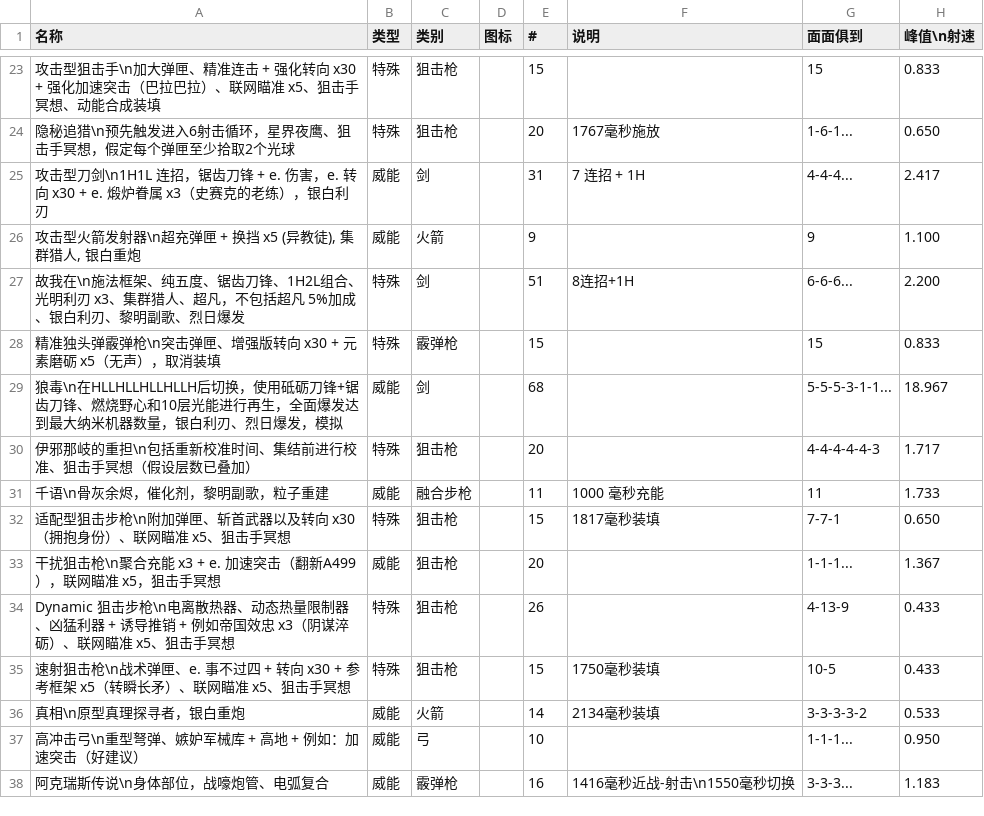
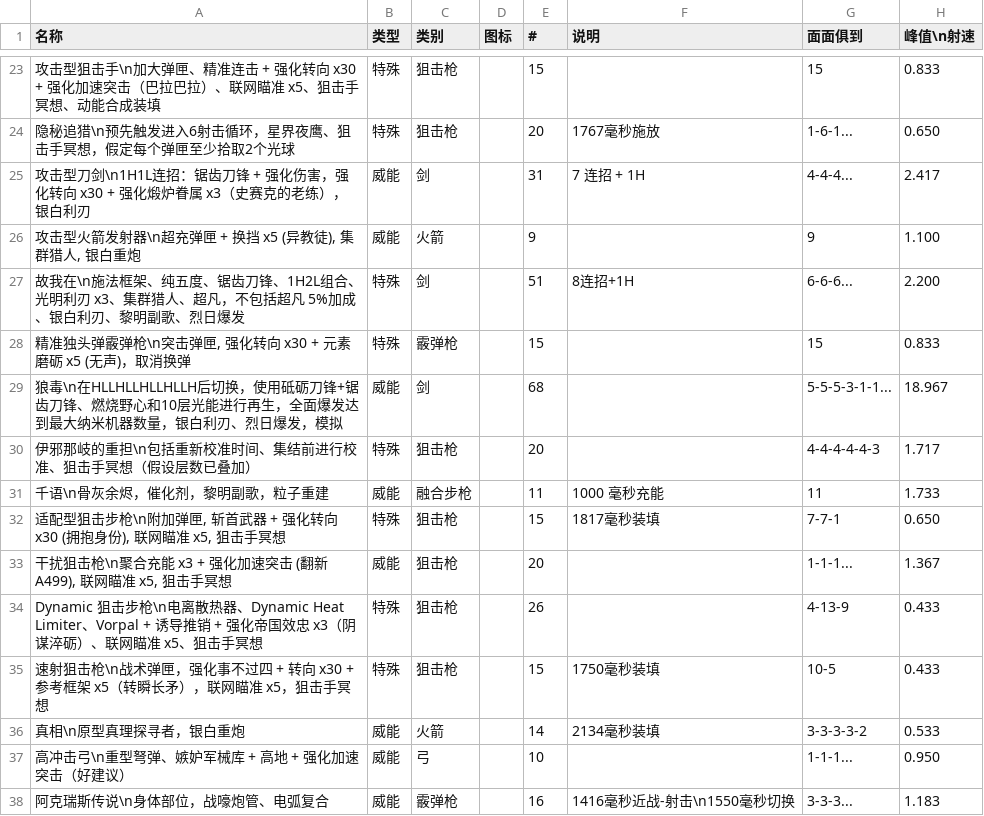
Before and after one commit to HCHogan/max, a CSV file: data/destiny-guides/zh/boss-damage/sustained.csv, drawn as a sheet; only a part is shown, gaps mark what is left out; the diff covers the shown part only; the diff names each change by its address in the sheet, - before the commit and + after, or states it on an @@ line.

```diff
--- a/data/destiny-guides/zh/boss-damage/sustained.csv
+++ b/data/destiny-guides/zh/boss-damage/sustained.csv
-A25 (名称): …剑\n1H1L 连招，锯齿刀锋 + e. 伤害，e. 转向 x30 + e. 煅炉眷属…
+A25 (名称): …剑\n1H1L连招：锯齿刀锋 + 强化伤害，强化转向 x30 + 强化煅炉眷属…
-A28 (名称): 精准独头弹霰弹枪\n突击弹匣、增强版转向 x30 + 元素磨砺 x5（无声），取消装填
+A28 (名称): 精准独头弹霰弹枪\n突击弹匣, 强化转向 x30 + 元素磨砺 x5 (无声)，取消换弹
-A32 (名称): …附加弹匣、斩首武器以及转向 x30（拥抱身份）、联网瞄准 x5、狙击手冥…
+A32 (名称): …附加弹匣, 斩首武器 + 强化转向 x30 (拥抱身份), 联网瞄准 x5, 狙击手冥…
-A33 (名称): …能 x3 + e. 加速突击（翻新A499），联网瞄准 x5，狙击手冥…
+A33 (名称): …能 x3 + 强化加速突击 (翻新A499), 联网瞄准 x5, 狙击手冥…
-A34 (名称): …散热器、动态热量限制器、凶猛利器 + 诱导推销 + 例如帝国效忠…
+A34 (名称): …散热器、Dynamic Heat Limiter、Vorpal + 诱导推销 + 强化帝国效忠…
-A35 (名称): …战术弹匣、e. 事不过四 + 转向 x30 + 参考框架 x5（转瞬长矛）、联网瞄准 x5、狙击手冥…
+A35 (名称): …战术弹匣，强化事不过四 + 转向 x30 + 参考框架 x5（转瞬长矛），联网瞄准 x5，狙击手冥…
-A37 (名称): 高冲击弓\n重型弩弹、嫉妒军械库 + 高地 + 例如：加速突击（好建议）
+A37 (名称): 高冲击弓\n重型弩弹、嫉妒军械库 + 高地 + 强化加速突击（好建议）
```
Also changed, not shown: 50 edited cells elsewhere in this file, data/destiny-guides/archive/zh/boss-damage/sustained-old.csv, data/destiny-guides/archive/zh/boss-damage/swap-old.csv, 9 other files.
